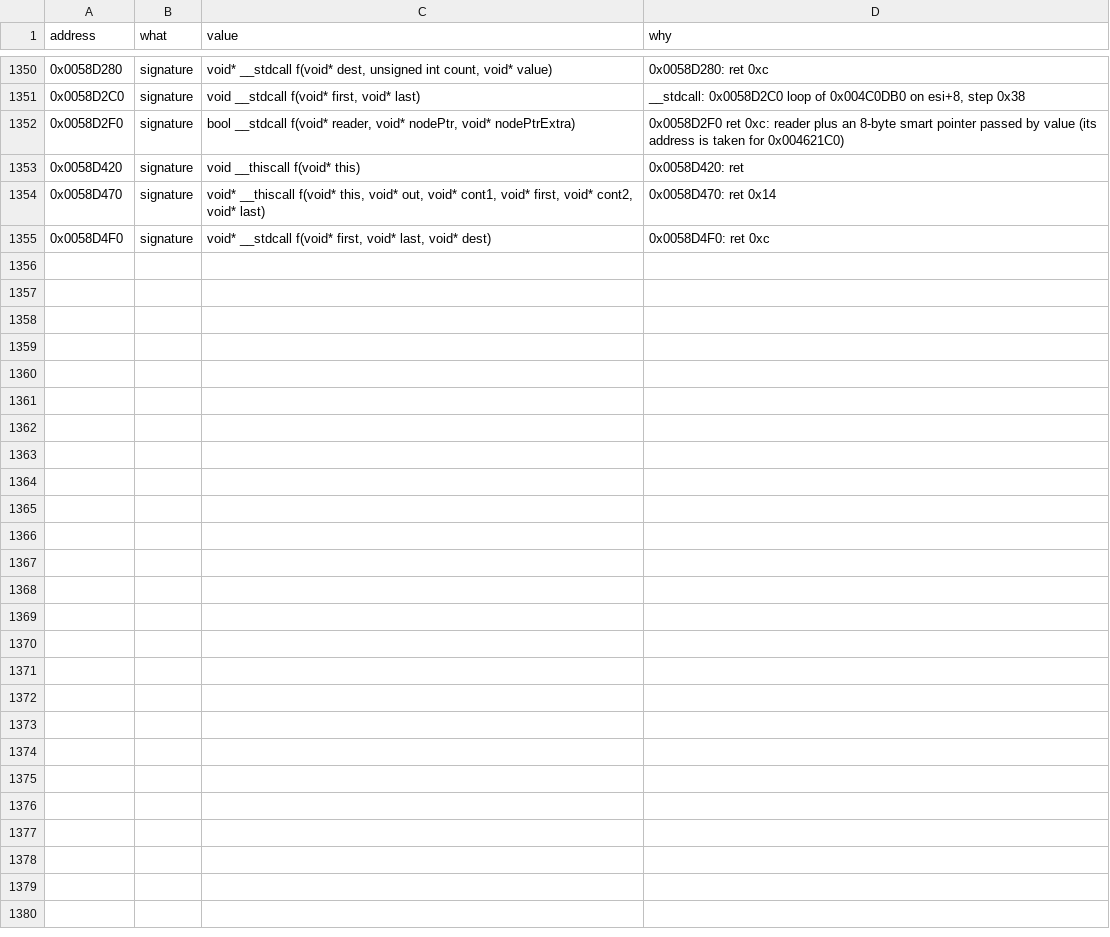
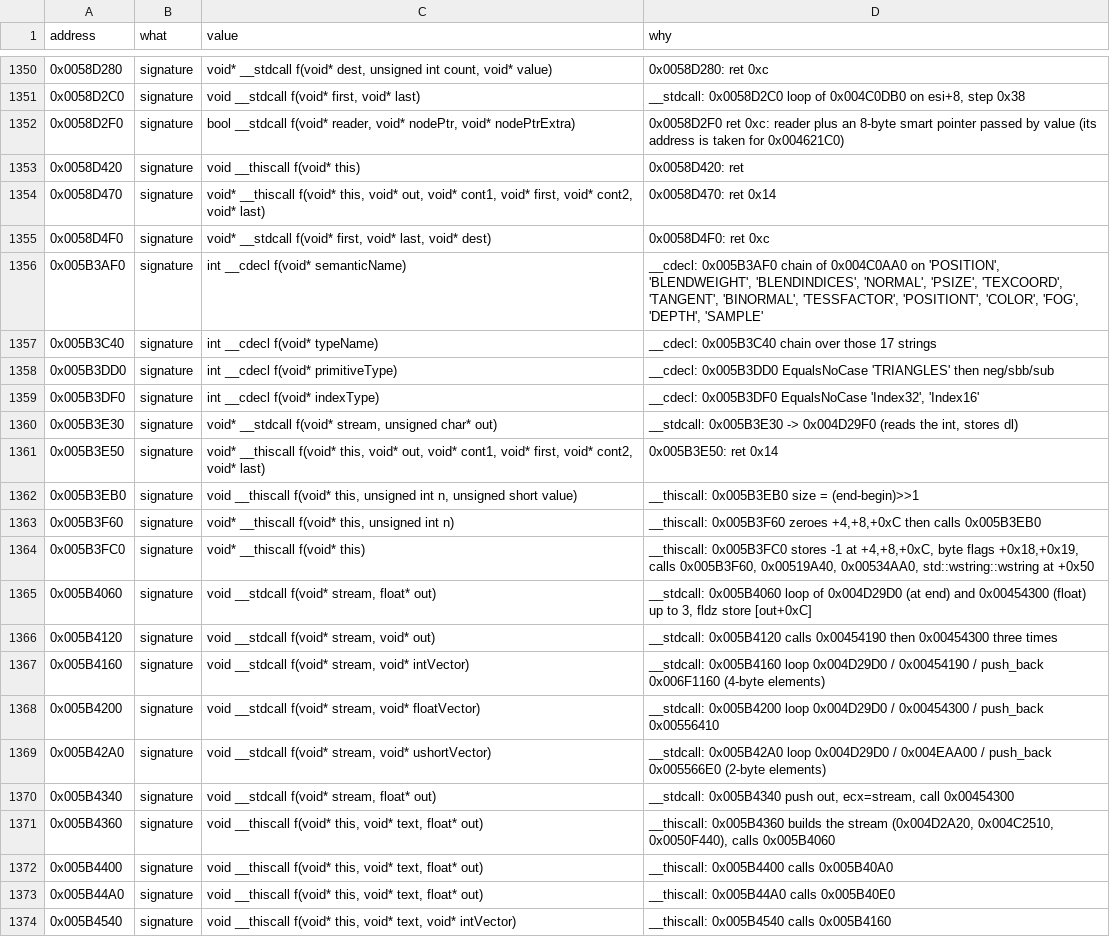
Before and after one commit to Whocares66-Dev/DAOAddressLibrary, a CSV file: data/ghidra_fixes.csv, drawn as a sheet; only a part is shown, gaps mark what is left out; the diff covers the shown part only; the diff names each change by its address in the sheet, - before the commit and + after, or states it on an @@ line.

```diff
--- a/data/ghidra_fixes.csv
+++ b/data/ghidra_fixes.csv
+row 1356: 0x005B3AF0 | signature | int __cdecl f(void* semanticName) | __cdecl: 0x005B3AF0 chain of 0x004C0AA0 on 'POSITION', 'BLENDWEIGHT', 'BLENDINDICES', 'NORMAL', 'PSIZE', 'TEXCOORD', 'TANGENT', 'BINORMAL', 'TESSFACTOR', 'POSITIONT', 'COLOR', 'FOG', 'DEPTH', 'SAMPLE'
+row 1357: 0x005B3C40 | signature | int __cdecl f(void* typeName) | __cdecl: 0x005B3C40 chain over those 17 strings
+row 1358: 0x005B3DD0 | signature | int __cdecl f(void* primitiveType) | __cdecl: 0x005B3DD0 EqualsNoCase 'TRIANGLES' then neg/sbb/sub
+row 1359: 0x005B3DF0 | signature | int __cdecl f(void* indexType) | __cdecl: 0x005B3DF0 EqualsNoCase 'Index32', 'Index16'
+row 1360: 0x005B3E30 | signature | void* __stdcall f(void* stream, unsigned char* out) | __stdcall: 0x005B3E30 -> 0x004D29F0 (reads the int, stores dl)
+row 1361: 0x005B3E50 | signature | void* __thiscall f(void* this, void* out, void* cont1, void* first, void* cont2, void* last) | 0x005B3E50: ret 0x14
+row 1362: 0x005B3EB0 | signature | void __thiscall f(void* this, unsigned int n, unsigned short value) | __thiscall: 0x005B3EB0 size = (end-begin)>>1
+row 1363: 0x005B3F60 | signature | void* __thiscall f(void* this, unsigned int n) | __thiscall: 0x005B3F60 zeroes +4,+8,+0xC then calls 0x005B3EB0
+row 1364: 0x005B3FC0 | signature | void* __thiscall f(void* this) | __thiscall: 0x005B3FC0 stores -1 at +4,+8,+0xC, byte flags +0x18,+0x19, calls 0x005B3F60, 0x00519A40, 0x00534AA0, std::wstring::wstring at +0x50
+row 1365: 0x005B4060 | signature | void __stdcall f(void* stream, float* out) | __stdcall: 0x005B4060 loop of 0x004D29D0 (at end) and 0x00454300 (float) up to 3, fldz store [out+0xC]
+row 1366: 0x005B4120 | signature | void __stdcall f(void* stream, void* out) | __stdcall: 0x005B4120 calls 0x00454190 then 0x00454300 three times
+row 1367: 0x005B4160 | signature | void __stdcall f(void* stream, void* intVector) | __stdcall: 0x005B4160 loop 0x004D29D0 / 0x00454190 / push_back 0x006F1160 (4-byte elements)
+row 1368: 0x005B4200 | signature | void __stdcall f(void* stream, void* floatVector) | __stdcall: 0x005B4200 loop 0x004D29D0 / 0x00454300 / push_back 0x00556410
+row 1369: 0x005B42A0 | signature | void __stdcall f(void* stream, void* ushortVector) | __stdcall: 0x005B42A0 loop 0x004D29D0 / 0x004EAA00 / push_back 0x005566E0 (2-byte elements)
+row 1370: 0x005B4340 | signature | void __stdcall f(void* stream, float* out) | __stdcall: 0x005B4340 push out, ecx=stream, call 0x00454300
+row 1371: 0x005B4360 | signature | void __thiscall f(void* this, void* text, float* out) | __thiscall: 0x005B4360 builds the stream (0x004D2A20, 0x004C2510, 0x0050F440), calls 0x005B4060
+row 1372: 0x005B4400 | signature | void __thiscall f(void* this, void* text, float* out) | __thiscall: 0x005B4400 calls 0x005B40A0
+row 1373: 0x005B44A0 | signature | void __thiscall f(void* this, void* text, float* out) | __thiscall: 0x005B44A0 calls 0x005B40E0
+row 1374: 0x005B4540 | signature | void __thiscall f(void* this, void* text, void* intVector) | __thiscall: 0x005B4540 calls 0x005B4160
```
Also changed, not shown: 15 added rows elsewhere in this file, 2 other files.
